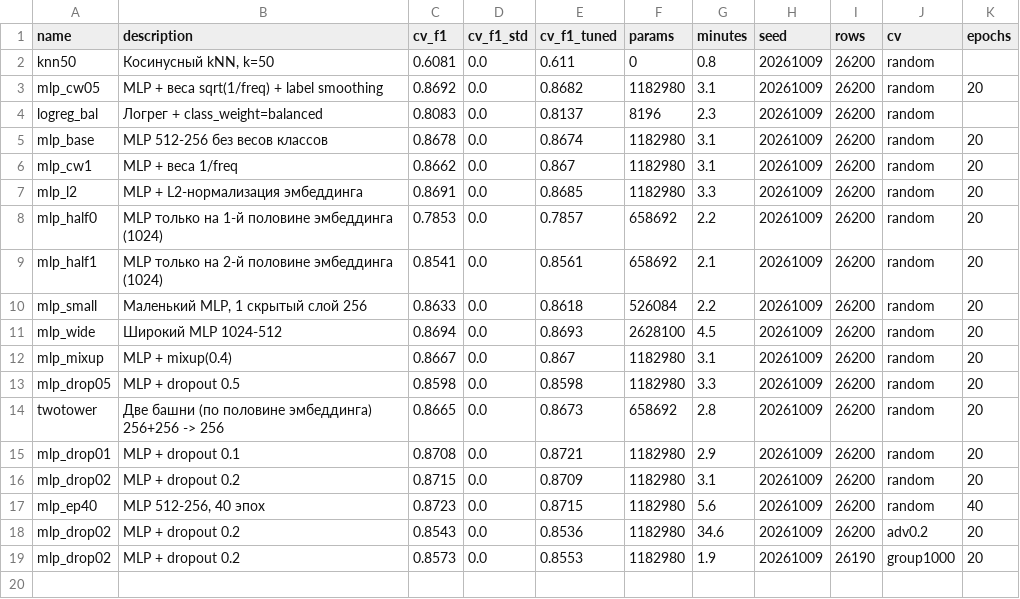
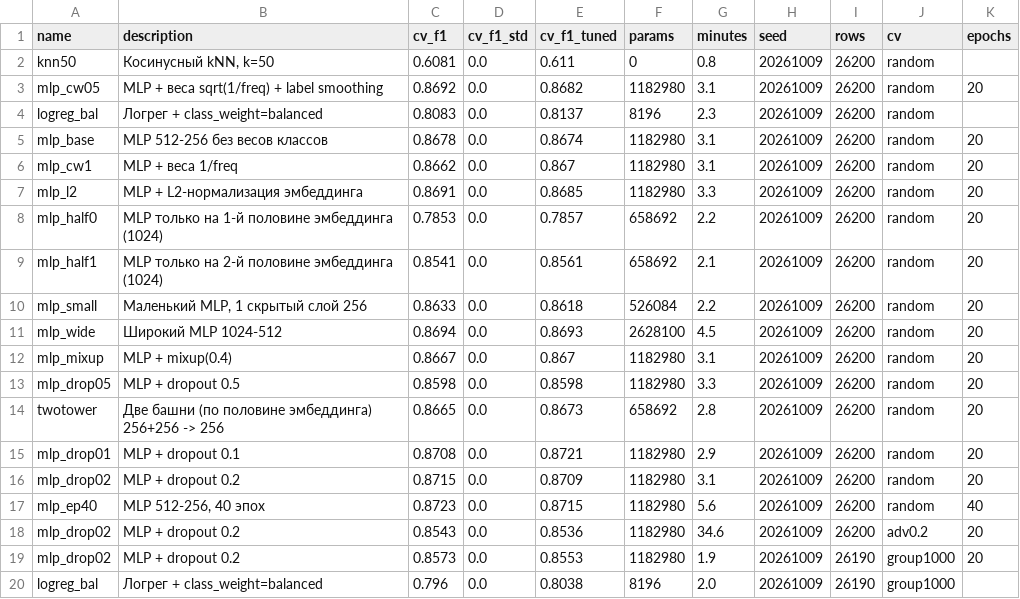
Before and after one commit to GAGAMIX228/my-project, a CSV file: experiments/results.csv, drawn as a sheet.

```diff
--- a/experiments/results.csv
+++ b/experiments/results.csv
@@ -19 +19,2 @@ mlp_drop02,MLP + dropout 0.2,0.8543,0.0,0.8536,1182980,34.6,20261009,26200,adv0.
 mlp_drop02,MLP + dropout 0.2,0.8573,0.0,0.8553,1182980,1.9,20261009,26190,group1000,20
+logreg_bal,Логрег + class_weight=balanced,0.796,0.0,0.8038,8196,2.0,20261009,26190,group1000,
```
